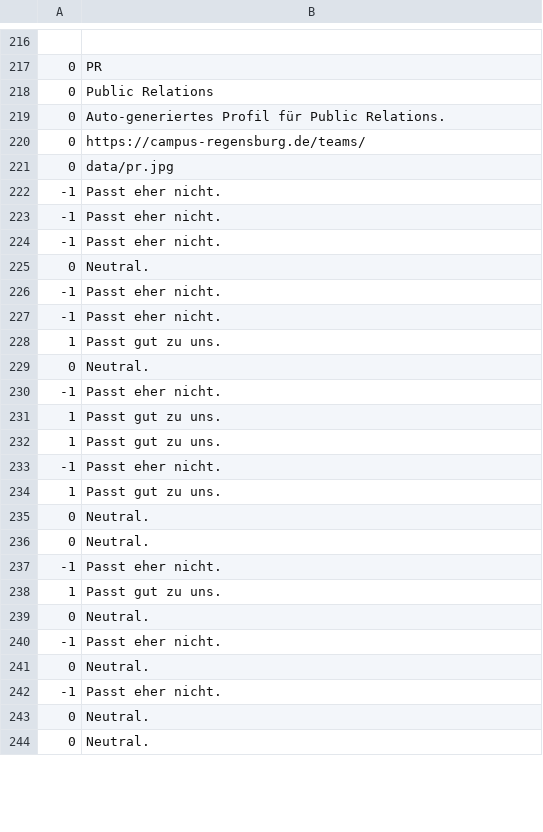
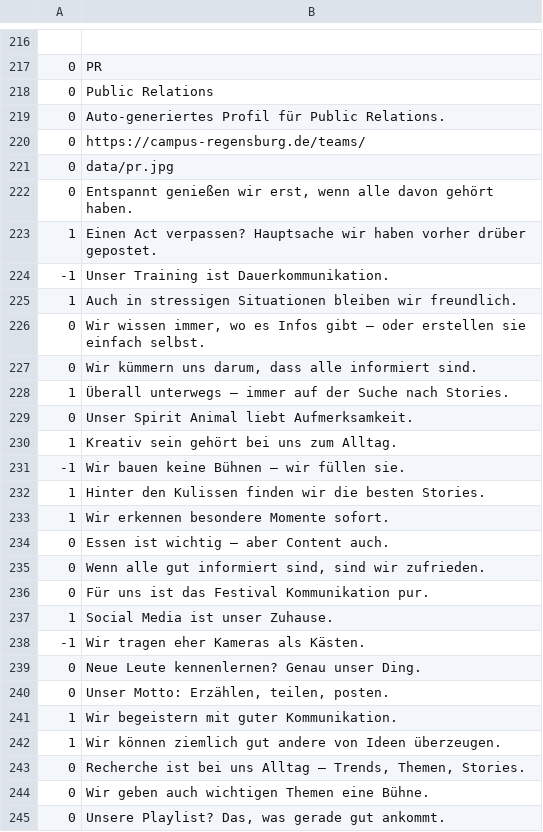
Before and after one commit to thao-tranova/campus-regensburg.volu-mat, a CSV file: data/CampusRegensburgEV_Teams.csv, drawn as a sheet; only a part is shown, gaps mark what is left out; the diff covers the shown part only.

```diff
--- a/data/CampusRegensburgEV_Teams.csv
+++ b/data/CampusRegensburgEV_Teams.csv
@@ -221,24 +221,25 @@
 0;data/pr.jpg
--1;Passt eher nicht.
--1;Passt eher nicht.
--1;Passt eher nicht.
-0;Neutral.
--1;Passt eher nicht.
--1;Passt eher nicht.
-1;Passt gut zu uns.
-0;Neutral.
--1;Passt eher nicht.
-1;Passt gut zu uns.
-1;Passt gut zu uns.
--1;Passt eher nicht.
-1;Passt gut zu uns.
-0;Neutral.
-0;Neutral.
--1;Passt eher nicht.
-1;Passt gut zu uns.
-0;Neutral.
--1;Passt eher nicht.
-0;Neutral.
--1;Passt eher nicht.
-0;Neutral.
-0;Neutral.
+0;Entspannt genießen wir erst, wenn alle davon gehört haben.
+1;Einen Act verpassen? Hauptsache wir haben vorher drüber gepostet.
+-1;Unser Training ist Dauerkommunikation.
+1;Auch in stressigen Situationen bleiben wir freundlich.
+0;Wir wissen immer, wo es Infos gibt – oder erstellen sie einfach selbst.
+0;Wir kümmern uns darum, dass alle informiert sind.
+1;Überall unterwegs – immer auf der Suche nach Stories.
+0;Unser Spirit Animal liebt Aufmerksamkeit.
+1;Kreativ sein gehört bei uns zum Alltag.
+-1;Wir bauen keine Bühnen – wir füllen sie.
+1;Hinter den Kulissen finden wir die besten Stories.
+1;Wir erkennen besondere Momente sofort.
+0;Essen ist wichtig – aber Content auch.
+0;Wenn alle gut informiert sind, sind wir zufrieden.
+0;Für uns ist das Festival Kommunikation pur.
+1;Social Media ist unser Zuhause.
+-1;Wir tragen eher Kameras als Kästen.
+0;Neue Leute kennenlernen? Genau unser Ding.
+0;Unser Motto: Erzählen, teilen, posten.
+1;Wir begeistern mit guter Kommunikation.
+1;Wir können ziemlich gut andere von Ideen überzeugen.
+0;Recherche ist bei uns Alltag – Trends, Themen, Stories.
+0;Wir geben auch wichtigen Themen eine Bühne.
+0;Unsere Playlist? Das, was gerade gut ankommt.
```
Also changed, not shown: 19 added rows, 20 removed rows and 47 edited cells elsewhere in this file.
